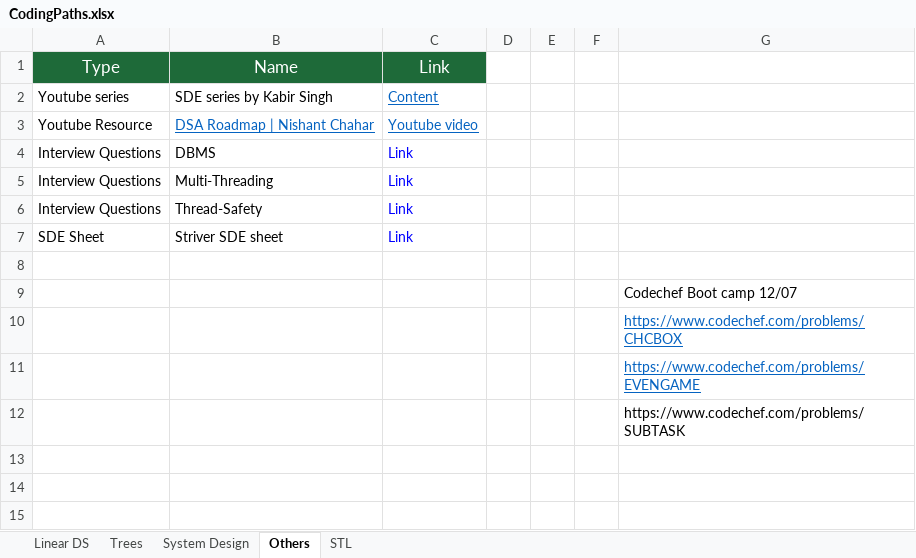
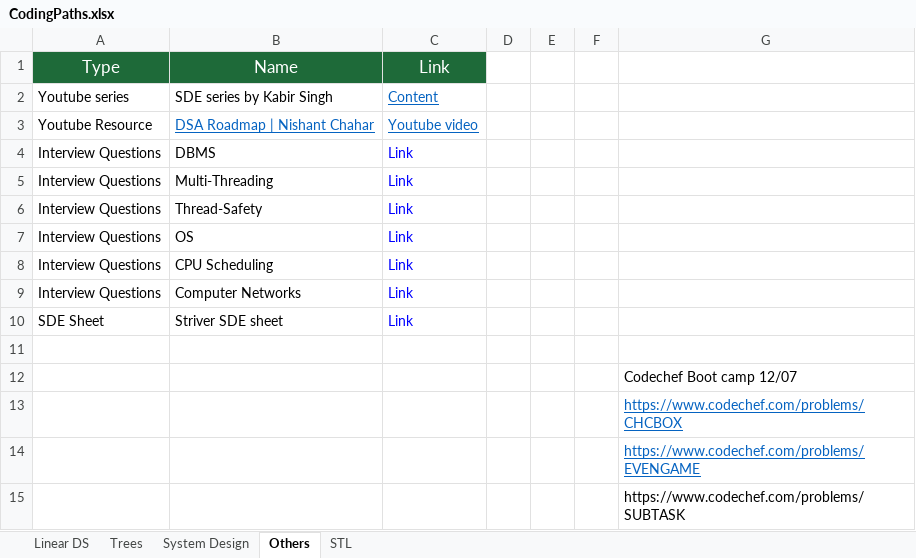
Before and after one commit to SarbajitNandy/CP, an Excel workbook: CodingPaths.xlsx, sheet Others, drawn as a sheet; values as stored, in another font and other column widths than the file's, no borders; the diff names each change by its address in the sheet, - before the commit and + after, or states it on an @@ line.

Commit message:
20211221

```diff
--- a/CodingPaths.xlsx (sheet Others)
+++ b/CodingPaths.xlsx (sheet Others)
+row 7: Interview Questions | OS | Link
+row 8: Interview Questions | CPU Scheduling | Link
+row 9: Interview Questions | Computer Networks | Link
```
